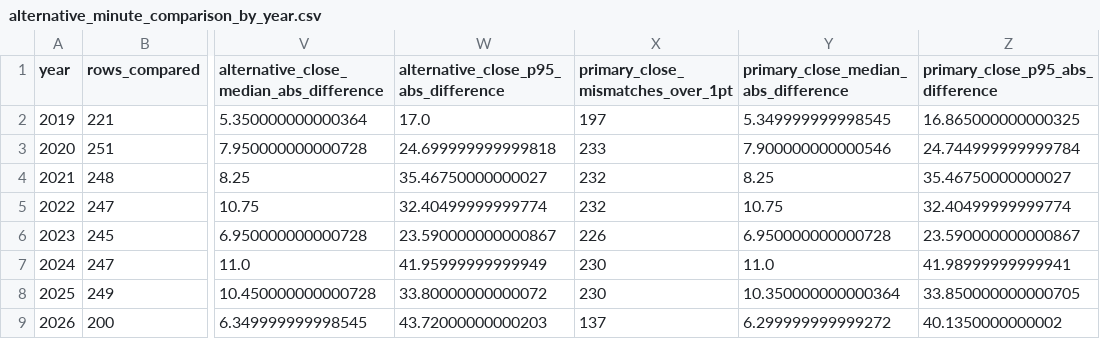
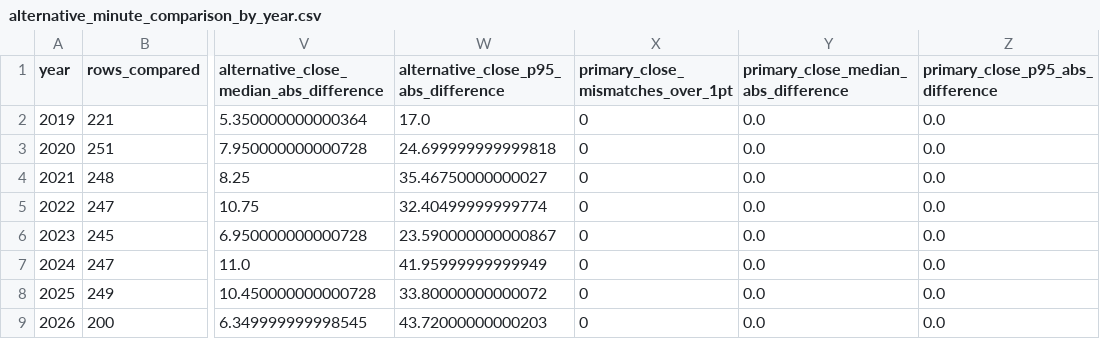
Before and after one commit to VCR-TRADING-RESEARCH/NIFTY-Prediction, a CSV file: data/reconciliation/alternative_minute_comparison_by_year.csv, drawn as a sheet; only a part is shown, gaps mark what is left out; the diff names each change by its address in the sheet, - before the commit and + after, or states it on an @@ line.

```diff
--- a/data/reconciliation/alternative_minute_comparison_by_year.csv
+++ b/data/reconciliation/alternative_minute_comparison_by_year.csv
-X2: 197
+X2: 0
-Y2: 5.349999999998545
+Y2: 0.0
-Z2 (primary_close_p95_abs_difference): 16.865000000000325
+Z2 (primary_close_p95_abs_difference): 0.0
-X3: 233
+X3: 0
-Y3: 7.900000000000546
+Y3: 0.0
-Z3 (primary_close_p95_abs_difference): 24.744999999999784
+Z3 (primary_close_p95_abs_difference): 0.0
-X4:X5: 232
+X4:X5: 0
-Y4: 8.25
+Y4: 0.0
-Z4 (primary_close_p95_abs_difference): 35.46750000000027
+Z4 (primary_close_p95_abs_difference): 0.0
-Y5: 10.75
+Y5: 0.0
-Z5 (primary_close_p95_abs_difference): 32.40499999999774
+Z5 (primary_close_p95_abs_difference): 0.0
-X6: 226
+X6: 0
-Y6: 6.950000000000728
+Y6: 0.0
-Z6 (primary_close_p95_abs_difference): 23.590000000000867
+Z6 (primary_close_p95_abs_difference): 0.0
-X7:X8: 230
+X7:X8: 0
-Y7: 11.0
+Y7: 0.0
-Z7 (primary_close_p95_abs_difference): 41.98999999999941
+Z7 (primary_close_p95_abs_difference): 0.0
-Y8: 10.350000000000364
+Y8: 0.0
-Z8 (primary_close_p95_abs_difference): 33.850000000000705
+Z8 (primary_close_p95_abs_difference): 0.0
-X9: 137
+X9: 0
-Y9: 6.299999999999272
+Y9: 0.0
-Z9 (primary_close_p95_abs_difference): 40.1350000000002
+Z9 (primary_close_p95_abs_difference): 0.0
```
Also changed, not shown: data/reconciliation/alternative_minute_vs_official_daily.csv, data/reconciliation/daily_close_mismatch_summary_by_year.csv, 8 other files.
